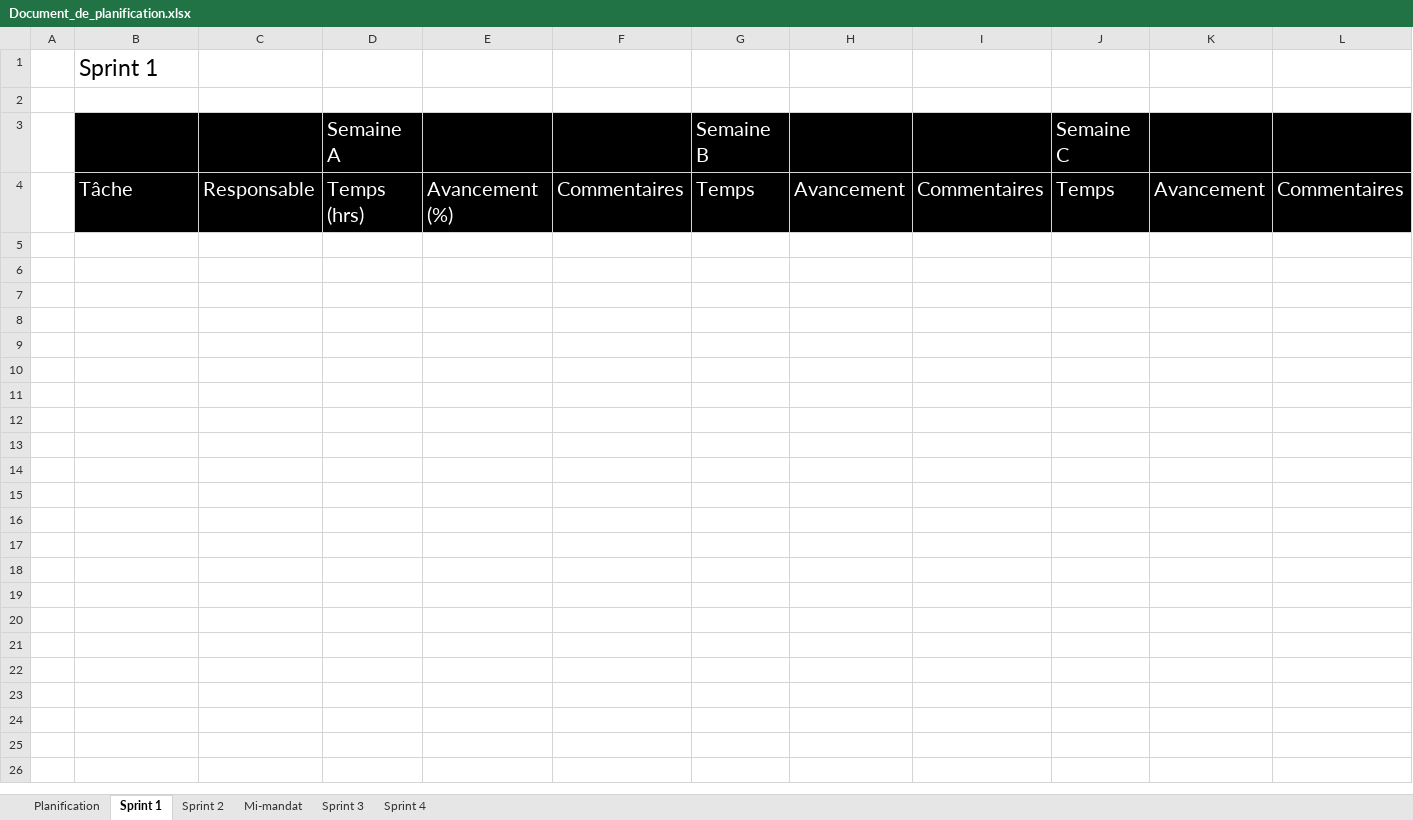
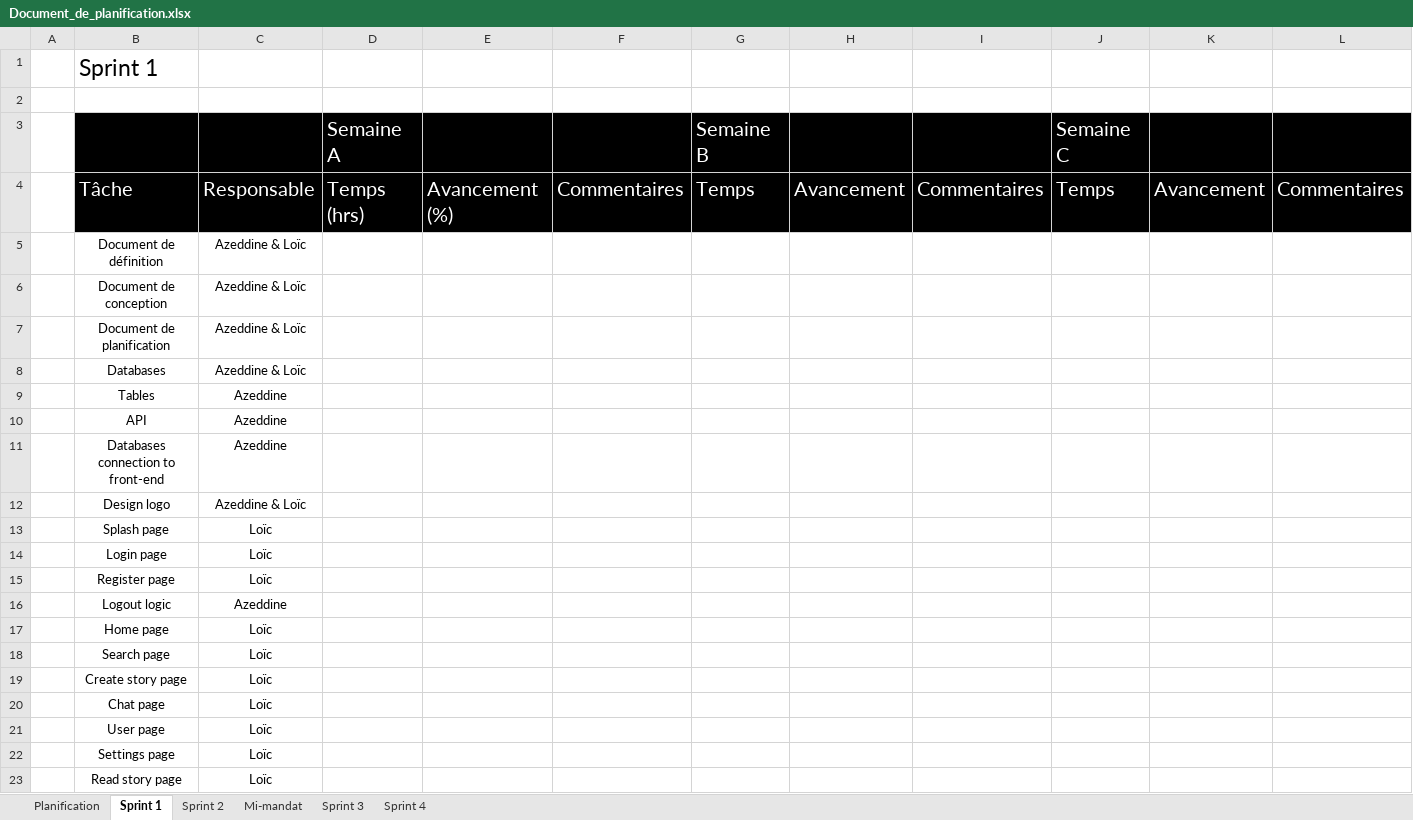
Before and after one commit to Loic-Rodrigue-Gauthier/inkreate, an Excel workbook: doc/Document_de_planification.xlsx, sheet Sprint 1, drawn as a sheet; values as stored, in another font and other column widths than the file's, no borders; the diff names each change by its address in the sheet, - before the commit and + after, or states it on an @@ line.

Commit message:
update UML usages + planification done

```diff
--- a/doc/Document_de_planification.xlsx (sheet Sprint 1)
+++ b/doc/Document_de_planification.xlsx (sheet Sprint 1)
+row 5:  | Document de définition | Azeddine & Loïc
+row 6:  | Document de conception | Azeddine & Loïc
+row 7:  | Document de planification | Azeddine & Loïc
+row 8:  | Databases | Azeddine & Loïc
+row 9:  | Tables | Azeddine
+row 10:  | API | Azeddine
+row 11:  | Databases connection to front-end | Azeddine
+row 12:  | Design logo | Azeddine & Loïc
+row 13:  | Splash page | Loïc
+row 14:  | Login page | Loïc
+row 15:  | Register page | Loïc
+row 16:  | Logout logic | Azeddine
+row 17:  | Home page | Loïc
+row 18:  | Search page | Loïc
+row 19:  | Create story page | Loïc
+row 20:  | Chat page | Loïc
+row 21:  | User page | Loïc
+row 22:  | Settings page | Loïc
+row 23:  | Read story page | Loïc
```
Also changed, not shown: sheet Planification, sheet Sprint 2, sheet Sprint 3, 3 other files.
